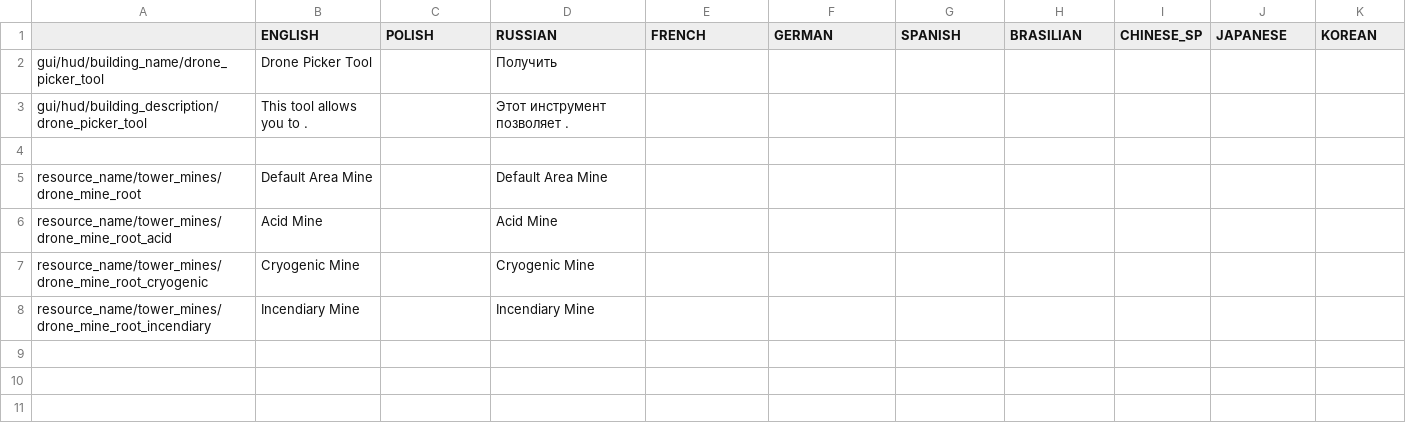
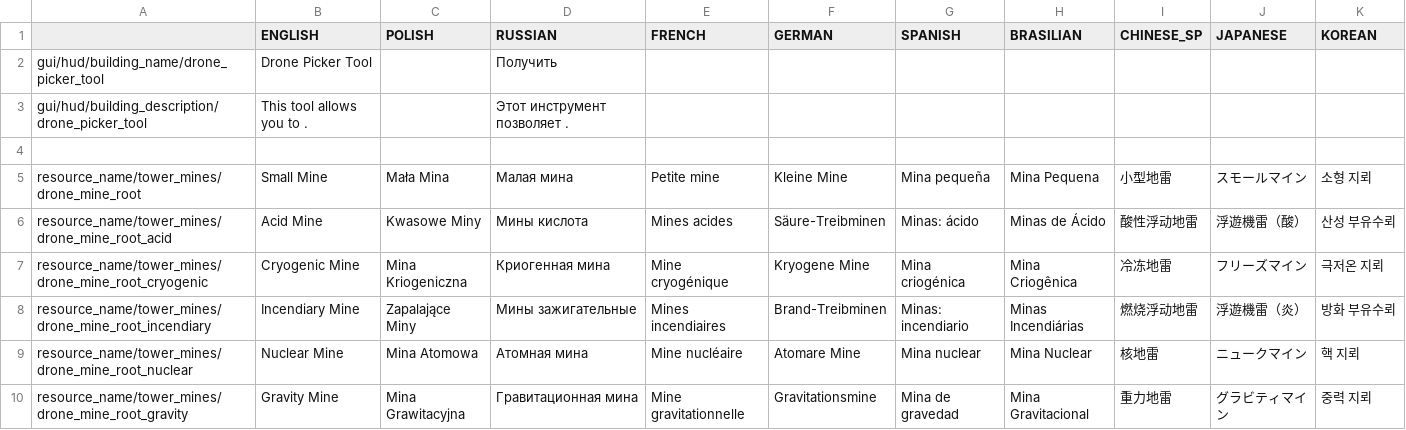
Before and after one commit to PonomarevDmitry/RiftbreakersMods, a CSV file: Drones Towers Rework/gui/drone_tools_localizations.csv, drawn as a sheet.

Commit message:
Drones Towers Rework. Improving.

```diff
--- a/Drones Towers Rework/gui/drone_tools_localizations.csv
+++ b/Drones Towers Rework/gui/drone_tools_localizations.csv
@@ -4,5 +4,7 @@ gui/hud/building_description/drone_picker_tool;This tool allows you to .;;Это
 ;;;;;;;;;;
-resource_name/tower_mines/drone_mine_root;Default Area Mine;;Default Area Mine;;;;;;;
-resource_name/tower_mines/drone_mine_root_acid;Acid Mine;;Acid Mine;;;;;;;
-resource_name/tower_mines/drone_mine_root_cryogenic;Cryogenic Mine;;Cryogenic Mine;;;;;;;
-resource_name/tower_mines/drone_mine_root_incendiary;Incendiary Mine;;Incendiary Mine;;;;;;;
+resource_name/tower_mines/drone_mine_root;Small Mine;Mała Mina;Малая мина;Petite mine;Kleine Mine;Mina pequeña;Mina Pequena;小型地雷 ;スモールマイン;소형 지뢰
+resource_name/tower_mines/drone_mine_root_acid;Acid Mine;Kwasowe Miny;Мины кислота;Mines acides;Säure-Treibminen;Minas: ácido;Minas de Ácido;酸性浮动地雷;浮遊機雷（酸）;산성 부유수뢰
+resource_name/tower_mines/drone_mine_root_cryogenic;Cryogenic Mine;Mina Kriogeniczna;Криогенная мина;Mine cryogénique;Kryogene Mine;Mina criogénica;Mina Criogênica;冷冻地雷;フリーズマイン;극저온 지뢰
+resource_name/tower_mines/drone_mine_root_incendiary;Incendiary Mine;Zapalające Miny;Мины зажигательные;Mines incendiaires;Brand-Treibminen;Minas: incendiario;Minas Incendiárias;燃烧浮动地雷;浮遊機雷（炎）;방화 부유수뢰
+resource_name/tower_mines/drone_mine_root_nuclear;Nuclear Mine;Mina Atomowa;Атомная мина;Mine nucléaire;Atomare Mine;Mina nuclear;Mina Nuclear;核地雷;ニュークマイン;핵 지뢰
+resource_name/tower_mines/drone_mine_root_gravity;Gravity Mine;Mina Grawitacyjna;Гравитационная мина;Mine gravitationnelle;Gravitationsmine;Mina de gravedad;Mina Gravitacional;重力地雷;グラビティマイン;중력 지뢰
```
Also changed, not shown: 8 other files.
